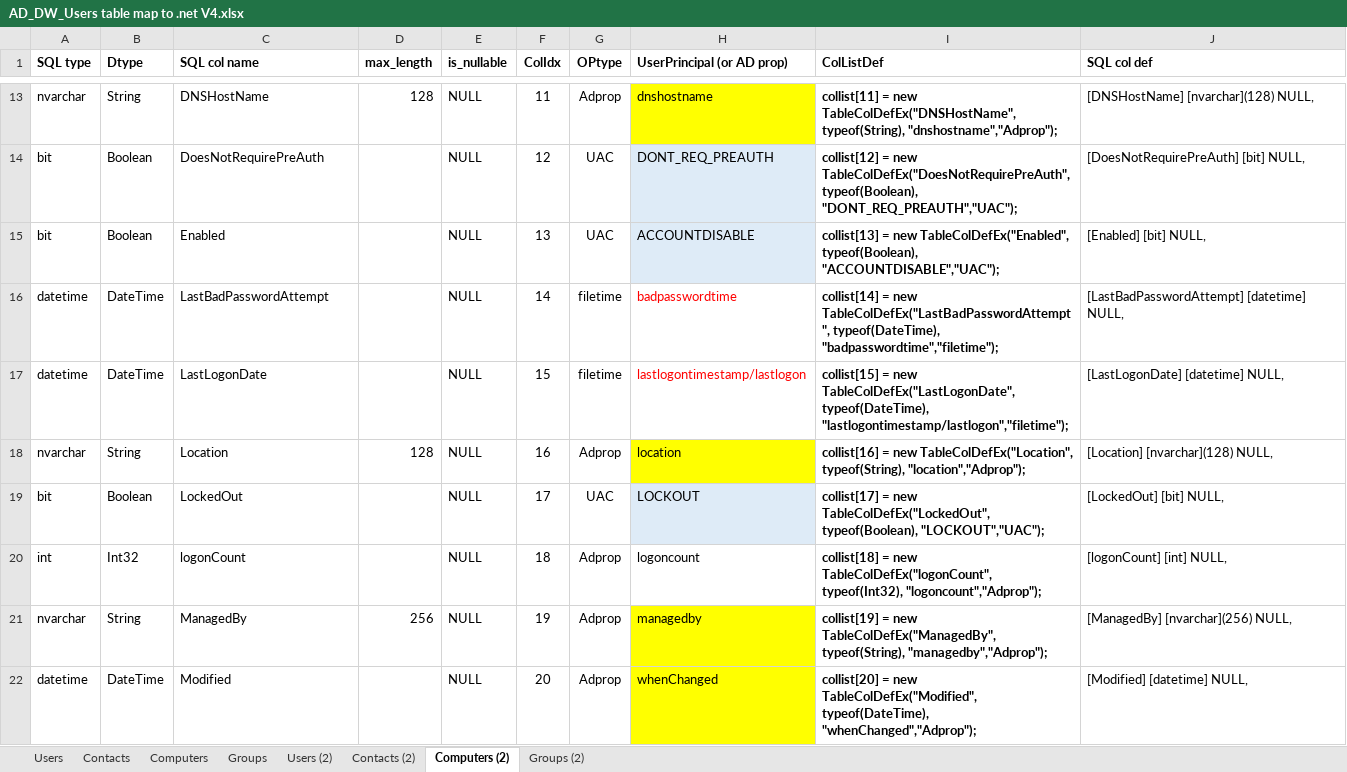
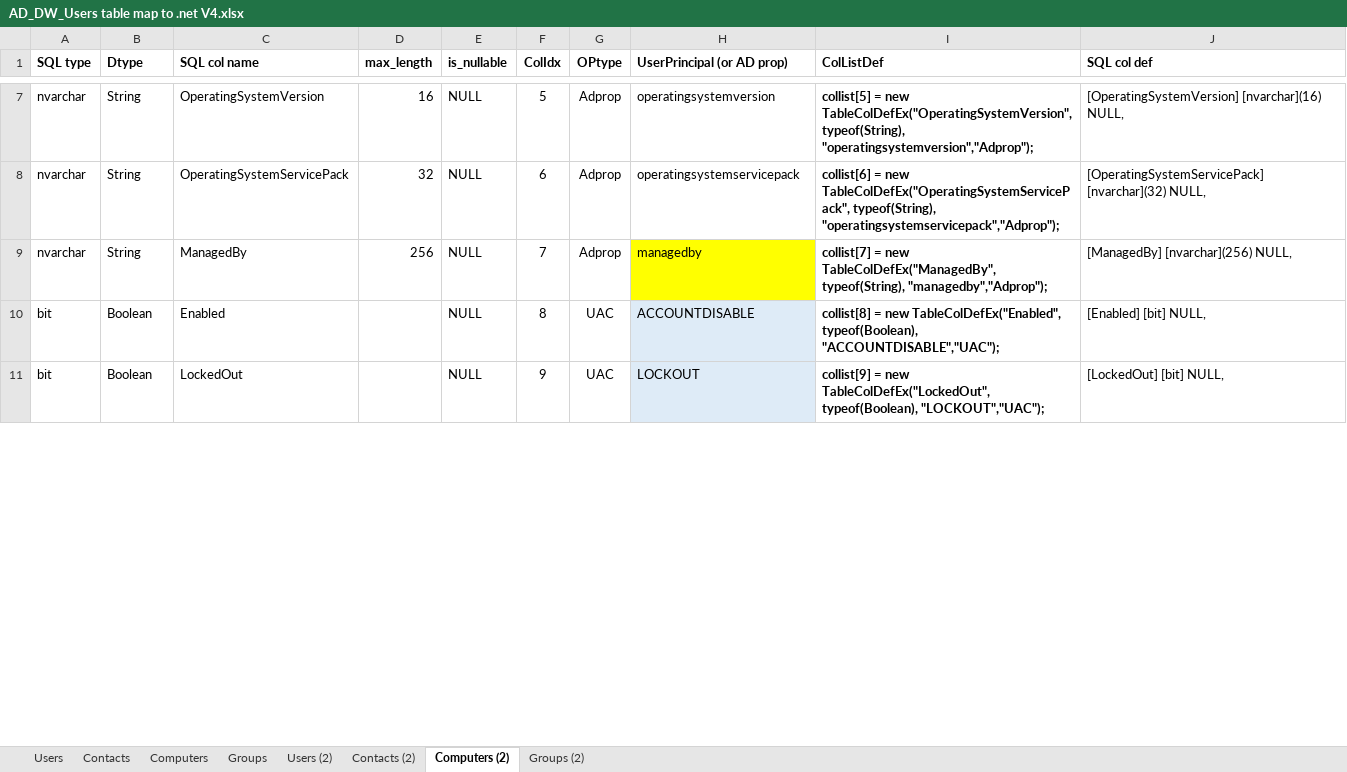
Before and after one commit to snorrikris/GetADobjects, an Excel workbook: GetADobjects/AD_DW_Users table map to .net V4.xlsx, sheet Computers (2), drawn as a sheet; only a part is shown, gaps mark what is left out; values as stored, in another font and other column widths than the file's, no borders; removed rows and columns are numbered as before the commit, all else as after; the diff covers the shown part only; the diff names each change by its address in the sheet, - before the commit and + after, or states it on an @@ line.

Commit message:
Reorganized column list

```diff
--- a/GetADobjects/AD_DW_Users table map to .net V4.xlsx (sheet Computers (2))
+++ b/GetADobjects/AD_DW_Users table map to .net V4.xlsx (sheet Computers (2))
-C7 (SQL col name): DNSHostName
+C7 (SQL col name): OperatingSystemVersion
-D7 (max_length): 128
+D7 (max_length): 16
-F7 (ColIdx): 11
+F7 (ColIdx): 5
-H7 fill: #FFFF00
+H7 fill: none
-H7 (UserPrincipal (or AD prop)): dnshostname
+H7 (UserPrincipal (or AD prop)): operatingsystemversion
-I7 (ColListDef): collist[11] = new TableColDefEx("DNSHostName", typeof(String), "dnshostname","Adprop");
+I7 (ColListDef): collist[5] = new TableColDefEx("OperatingSystemVersion", typeof(String), "operatingsystemversion","Adprop");
-J7 (SQL col def): [DNSHostName] [nvarchar](128) NULL,
+J7 (SQL col def): [OperatingSystemVersion] [nvarchar](16) NULL,
-row 14: bit | Boolean | DoesNotRequirePreAuth |  | NULL | 12 | UAC | DONT_REQ_PREAUTH | collist[12] = new TableColDefEx("DoesNotRequirePreAuth", typeof(Boolean), "DONT_REQ_PREAUTH","UAC"); | [DoesNotRequirePreAuth] [bit] NULL,
+row 8: nvarchar | String | OperatingSystemServicePack | 32 | NULL | 6 | Adprop | operatingsystemservicepack | collist[6] = new TableColDefEx("OperatingSystemServicePack", typeof(String), "operatingsystemservicepack","Adprop"); | [OperatingSystemServicePack] [nvarchar](32) NULL,
+row 9: nvarchar | String | ManagedBy | 256 | NULL | 7 | Adprop | managedby | collist[7] = new TableColDefEx("ManagedBy", typeof(String), "managedby","Adprop"); | [ManagedBy] [nvarchar](256) NULL,
-F10 (ColIdx): 13
+F10 (ColIdx): 8
-I10 (ColListDef): collist[13] = new…
+I10 (ColListDef): collist[8] = new…
-row 16: datetime | DateTime | LastBadPasswordAttempt |  | NULL | 14 | filetime | badpasswordtime | collist[14] = new TableColDefEx("LastBadPasswordAttempt", typeof(DateTime), "badpasswordtime","filetime"); | [LastBadPasswordAttempt] [datetime] NULL,
-row 17: datetime | DateTime | LastLogonDate |  | NULL | 15 | filetime | lastlogontimestamp/lastlogon | collist[15] = new TableColDefEx("LastLogonDate", typeof(DateTime), "lastlogontimestamp/lastlogon","filetime"); | [LastLogonDate] [datetime] NULL,
-row 18: nvarchar | String | Location | 128 | NULL | 16 | Adprop | location | collist[16] = new TableColDefEx("Location", typeof(String), "location","Adprop"); | [Location] [nvarchar](128) NULL,
-F11 (ColIdx): 17
+F11 (ColIdx): 9
-I11 (ColListDef): collist[17] = new…
+I11 (ColListDef): collist[9] = new…
-row 20: int | Int32 | logonCount |  | NULL | 18 | Adprop | logoncount | collist[18] = new TableColDefEx("logonCount", typeof(Int32), "logoncount","Adprop"); | [logonCount] [int] NULL,
-row 21: nvarchar | String | ManagedBy | 256 | NULL | 19 | Adprop | managedby | collist[19] = new TableColDefEx("ManagedBy", typeof(String), "managedby","Adprop"); | [ManagedBy] [nvarchar](256) NULL,
-row 22: datetime | DateTime | Modified |  | NULL | 20 | Adprop | whenChanged | collist[20] = new TableColDefEx("Modified", typeof(DateTime), "whenChanged","Adprop"); | [Modified] [datetime] NULL,
```
Also changed, not shown: 23 added rows, 18 removed rows, 36 edited cells and cell formats elsewhere in this sheet, sheet Contacts (2), sheet Groups (2), formulas that keep their value, 2 other files.
